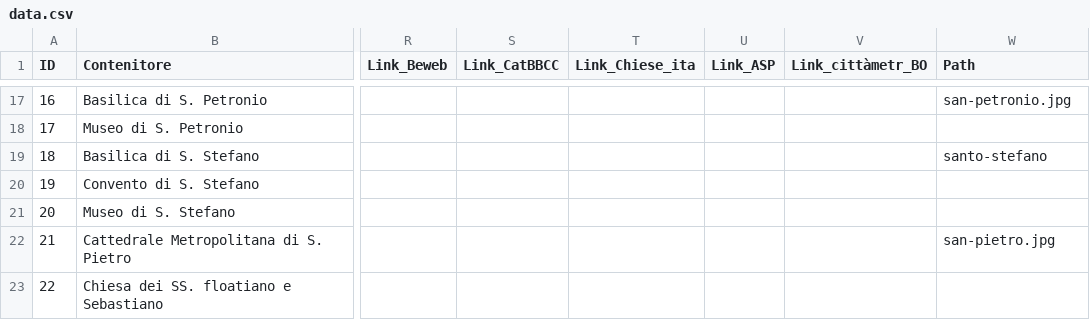
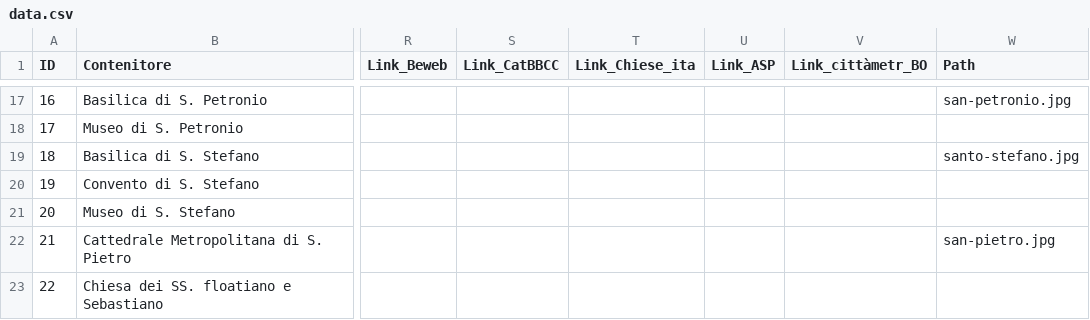
Before and after one commit to FondazioneFedericoZeri/patrimoniochiesebolognesi, a CSV file: assets/data.csv, drawn as a sheet; only a part is shown, gaps mark what is left out; the diff names each change by its address in the sheet, - before the commit and + after, or states it on an @@ line.

Commit message:
Correct typo in data

```diff
--- a/assets/data.csv
+++ b/assets/data.csv
-W19 (Path): santo-stefano
+W19 (Path): santo-stefano.jpg
```
